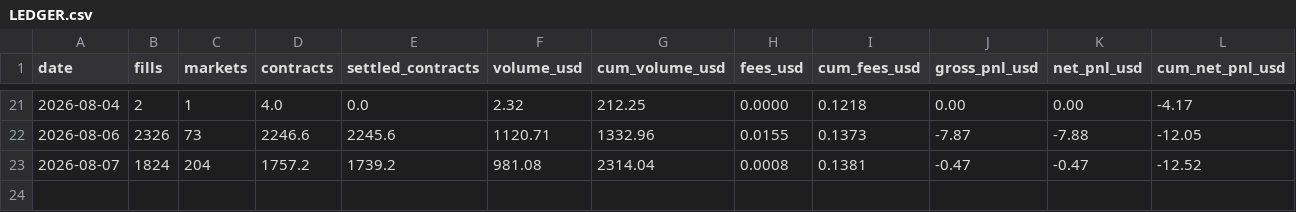
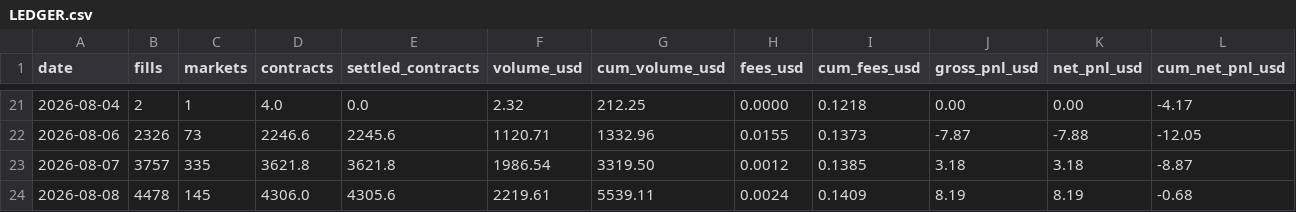
Before and after one commit to zainbacchus/bacchus-mm, a CSV file: research/daily/LEDGER.csv, drawn as a sheet; only a part is shown, gaps mark what is left out.

```diff
--- a/research/daily/LEDGER.csv
+++ b/research/daily/LEDGER.csv
@@ -22,2 +22,3 @@ date,fills,markets,contracts,settled_contracts,volume_usd,cum_volume_usd,fees_us
 2026-08-06,2326,73,2246.6,2245.6,1120.71,1332.96,0.0155,0.1373,-7.87,-7.88,-12.05
-2026-08-07,1824,204,1757.2,1739.2,981.08,2314.04,0.0008,0.1381,-0.47,-0.47,-12.52
+2026-08-07,3757,335,3621.8,3621.8,1986.54,3319.50,0.0012,0.1385,3.18,3.18,-8.87
+2026-08-08,4478,145,4306.0,4305.6,2219.61,5539.11,0.0024,0.1409,8.19,8.19,-0.68
```
Also changed, not shown: 3 other files.
